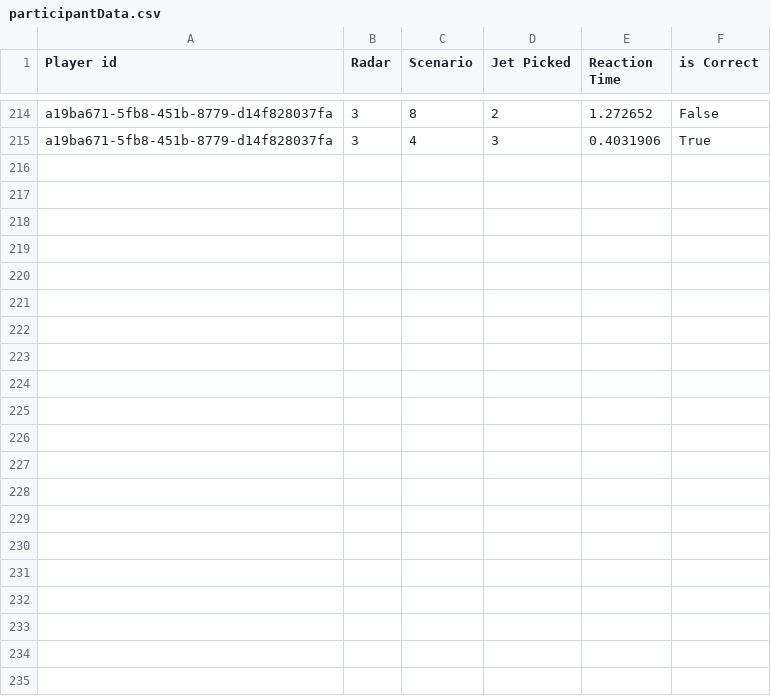
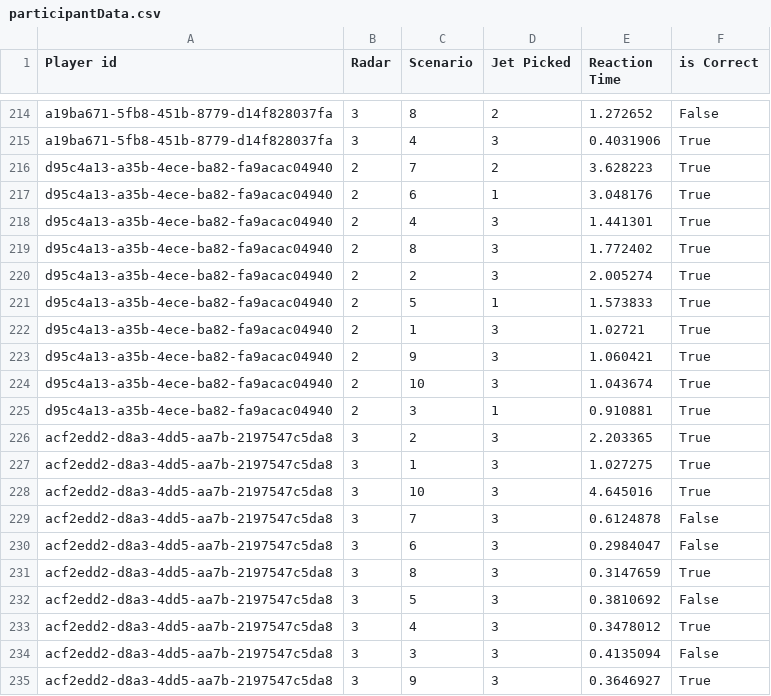
Before and after one commit to adrupen/radar, a CSV file: Assets/participantData.csv, drawn as a sheet; only a part is shown, gaps mark what is left out; the diff names each change by its address in the sheet, - before the commit and + after, or states it on an @@ line.

```diff
--- a/Assets/participantData.csv
+++ b/Assets/participantData.csv
+row 216: d95c4a13-a35b-4ece-ba82-fa9acac04940 | 2 | 7 | 2 | 3.628223 | True
+row 217: d95c4a13-a35b-4ece-ba82-fa9acac04940 | 2 | 6 | 1 | 3.048176 | True
+row 218: d95c4a13-a35b-4ece-ba82-fa9acac04940 | 2 | 4 | 3 | 1.441301 | True
+row 219: d95c4a13-a35b-4ece-ba82-fa9acac04940 | 2 | 8 | 3 | 1.772402 | True
+row 220: d95c4a13-a35b-4ece-ba82-fa9acac04940 | 2 | 2 | 3 | 2.005274 | True
+row 221: d95c4a13-a35b-4ece-ba82-fa9acac04940 | 2 | 5 | 1 | 1.573833 | True
+row 222: d95c4a13-a35b-4ece-ba82-fa9acac04940 | 2 | 1 | 3 | 1.02721 | True
+row 223: d95c4a13-a35b-4ece-ba82-fa9acac04940 | 2 | 9 | 3 | 1.060421 | True
+row 224: d95c4a13-a35b-4ece-ba82-fa9acac04940 | 2 | 10 | 3 | 1.043674 | True
+row 225: d95c4a13-a35b-4ece-ba82-fa9acac04940 | 2 | 3 | 1 | 0.910881 | True
+row 226: acf2edd2-d8a3-4dd5-aa7b-2197547c5da8 | 3 | 2 | 3 | 2.203365 | True
+row 227: acf2edd2-d8a3-4dd5-aa7b-2197547c5da8 | 3 | 1 | 3 | 1.027275 | True
+row 228: acf2edd2-d8a3-4dd5-aa7b-2197547c5da8 | 3 | 10 | 3 | 4.645016 | True
+row 229: acf2edd2-d8a3-4dd5-aa7b-2197547c5da8 | 3 | 7 | 3 | 0.6124878 | False
+row 230: acf2edd2-d8a3-4dd5-aa7b-2197547c5da8 | 3 | 6 | 3 | 0.2984047 | False
+row 231: acf2edd2-d8a3-4dd5-aa7b-2197547c5da8 | 3 | 8 | 3 | 0.3147659 | True
+row 232: acf2edd2-d8a3-4dd5-aa7b-2197547c5da8 | 3 | 5 | 3 | 0.3810692 | False
+row 233: acf2edd2-d8a3-4dd5-aa7b-2197547c5da8 | 3 | 4 | 3 | 0.3478012 | True
+row 234: acf2edd2-d8a3-4dd5-aa7b-2197547c5da8 | 3 | 3 | 3 | 0.4135094 | False
+row 235: acf2edd2-d8a3-4dd5-aa7b-2197547c5da8 | 3 | 9 | 3 | 0.3646927 | True
```
Also changed, not shown: 1 other file.
